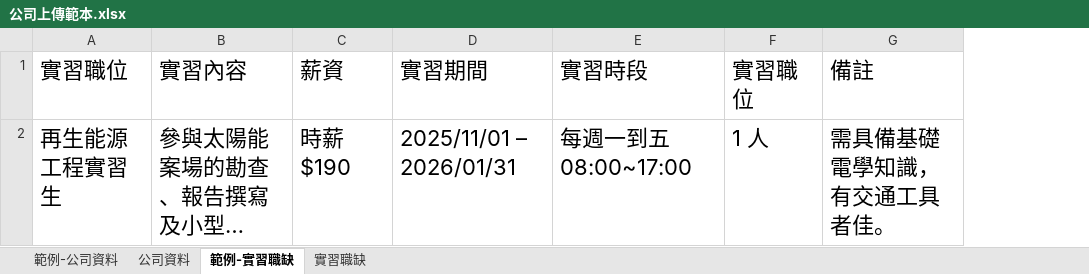
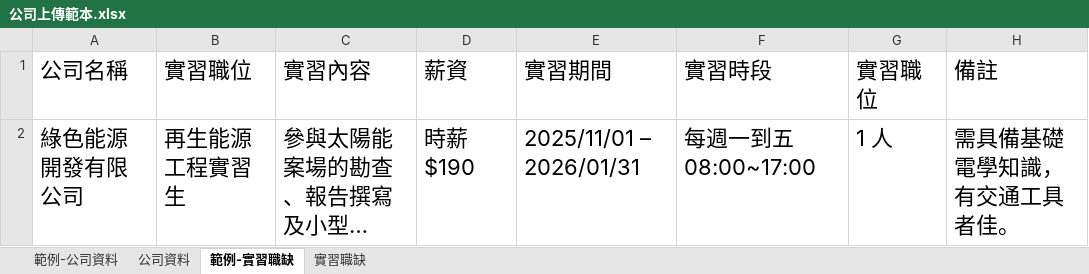
Before and after one commit to 110534206/good, an Excel workbook: frontend/static/examples/公司上傳範本.xlsx, sheet 範例-實習職缺, drawn as a sheet; long unchanged cells end in …; values as stored, in another font and other column widths than the file's, no borders; the diff names each change by its address in the sheet, - before the commit and + after, or states it on an @@ line.

```diff
--- a/frontend/static/examples/公司上傳範本.xlsx (sheet 範例-實習職缺)
+++ b/frontend/static/examples/公司上傳範本.xlsx (sheet 範例-實習職缺)
+column A (公司名稱), row 2: 綠色能源開發有限公司
```
Also changed, not shown: sheet 實習職缺, 2 other files.
